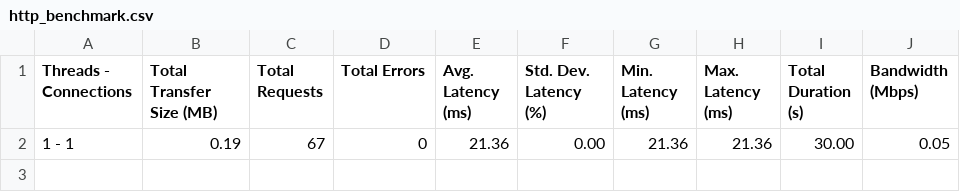
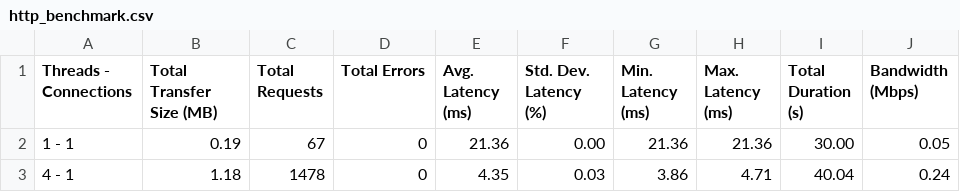
Before and after one commit to DavidCPorter/solrPEDs, a CSV file: dp_scripts/http_benchmark.csv, drawn as a sheet.

Commit message:
Script for cpu test stress

```diff
--- a/dp_scripts/http_benchmark.csv
+++ b/dp_scripts/http_benchmark.csv
@@ -2 +2,2 @@ Threads - Connections,Total Transfer Size (MB),Total Requests,Total Errors,Avg.
 1 - 1,0.19,67,0,21.36,0.00,21.36,21.36,30.00,0.05
+4 - 1,1.18,1478,0,4.35,0.03,3.86,4.71,40.04,0.24
```
Also changed, not shown: 11 other files.
